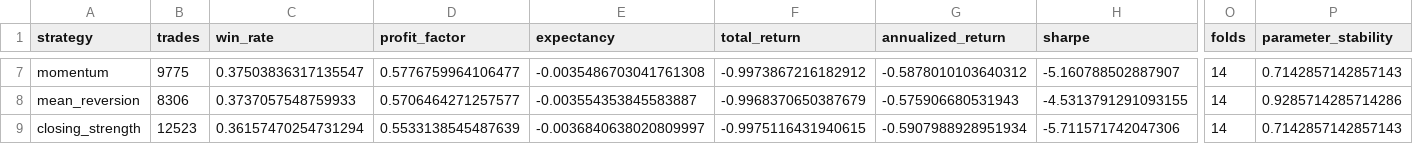
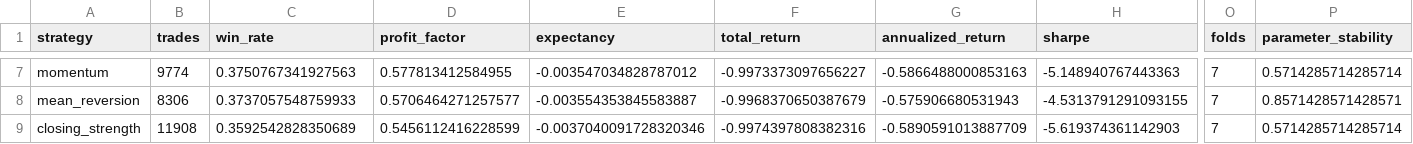
Before and after one commit to vishnuvcr/btst-strategy-lab, a CSV file: docs/strategy_leaderboard.csv, drawn as a sheet; only a part is shown, gaps mark what is left out; the diff covers the shown part only; the diff names each change by its address in the sheet, - before the commit and + after, or states it on an @@ line.

```diff
--- a/docs/strategy_leaderboard.csv
+++ b/docs/strategy_leaderboard.csv
-B7 (trades): 9775
+B7 (trades): 9774
-C7 (win_rate): 0.37503836317135547
+C7 (win_rate): 0.3750767341927563
-D7 (profit_factor): 0.5776759964106477
+D7 (profit_factor): 0.577813412584955
-E7 (expectancy): -0.0035486703041761308
+E7 (expectancy): -0.003547034828787012
-F7 (total_return): -0.9973867216182912
+F7 (total_return): -0.9973373097656227
-G7 (annualized_return): -0.5878010103640312
+G7 (annualized_return): -0.5866488000853163
-H7 (sharpe): -5.160788502887907
+H7 (sharpe): -5.148940767443363
-O7:O9 (folds): 14
+O7:O9 (folds): 7
-P7 (parameter_stability): 0.7142857142857143
+P7 (parameter_stability): 0.5714285714285714
-P8 (parameter_stability): 0.9285714285714286
+P8 (parameter_stability): 0.8571428571428571
-B9 (trades): 12523
+B9 (trades): 11908
-C9 (win_rate): 0.36157470254731294
+C9 (win_rate): 0.3592542828350689
-D9 (profit_factor): 0.5533138545487639
+D9 (profit_factor): 0.5456112416228599
-E9 (expectancy): -0.0036840638020809997
+E9 (expectancy): -0.0037040091728320346
-F9 (total_return): -0.9975116431940615
+F9 (total_return): -0.9974397808382316
-G9 (annualized_return): -0.5907988928951934
+G9 (annualized_return): -0.5890591013887709
-H9 (sharpe): -5.711571742047306
+H9 (sharpe): -5.619374361142903
-P9 (parameter_stability): 0.7142857142857143
+P9 (parameter_stability): 0.5714285714285714
```
Also changed, not shown: 1 added row, 1 removed row and 64 edited cells elsewhere in this file, 4 other files.
